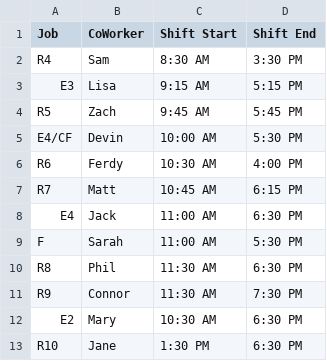
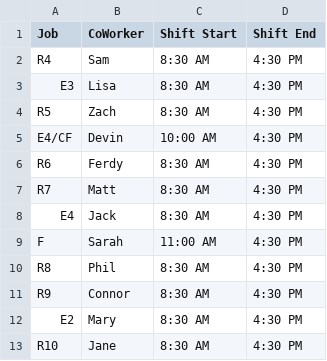
Before and after one commit to s3477631/FinalProject-Server, a CSV file: uploads/2020-02-05.csv, drawn as a sheet.

```diff
--- a/uploads/2020-02-05.csv
+++ b/uploads/2020-02-05.csv
@@ -1,13 +1,13 @@
 Job,CoWorker,Shift Start,Shift End
-R4,Sam,8:30 AM,3:30 PM
-E3,Lisa,9:15 AM,5:15 PM
-R5,Zach,9:45 AM,5:45 PM
-E4/CF,Devin,10:00 AM,5:30 PM
-R6,Ferdy,10:30 AM,4:00 PM
-R7,Matt,10:45 AM,6:15 PM
-E4,Jack,11:00 AM,6:30 PM
-F,Sarah,11:00 AM,5:30 PM
-R8,Phil,11:30 AM,6:30 PM
-R9,Connor,11:30 AM,7:30 PM
-E2,Mary,10:30 AM,6:30 PM
-R10,Jane,1:30 PM,6:30 PM
+R4,Sam,8:30 AM,4:30 PM
+E3,Lisa,8:30 AM,4:30 PM
+R5,Zach,8:30 AM,4:30 PM
+E4/CF,Devin,10:00 AM,4:30 PM
+R6,Ferdy,8:30 AM,4:30 PM
+R7,Matt,8:30 AM,4:30 PM
+E4,Jack,8:30 AM,4:30 PM
+F,Sarah,11:00 AM,4:30 PM
+R8,Phil,8:30 AM,4:30 PM
+R9,Connor,8:30 AM,4:30 PM
+E2,Mary,8:30 AM,4:30 PM
+R10,Jane,8:30 AM,4:30 PM
```
Also changed, not shown: 1 other file.
